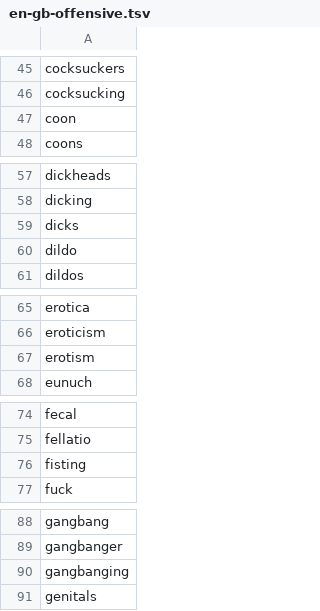
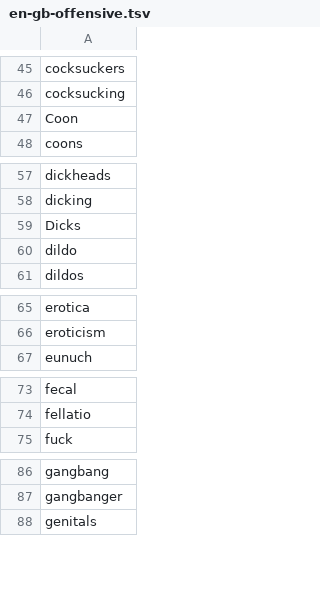
Before and after one commit to TaiKeid/steam-frame-full-keyboard, a TSV file: swipe/lexicons/en-gb-offensive.tsv, drawn as a sheet; only a part is shown, gaps mark what is left out; the diff covers the shown part only.

Commit message:
Fold an English capital only into a common lowercase word (R395)
The written fold from 65543a3 judged its 26-step window on the written
list, where rare words crowd together at the bottom of the scale. A rare
name whose lowercase twin is only noise then folded and took the
subtitle raise, so "wikipedia", "bianca" and "lakshmi" (British) and
"hanuman", "seine" and "scrabble" (American) lost their capital.

A capital now folds only if its lowercase word is common in its own
right: listed at 80 or above in the written list
(--fold-written-floor), or given 110 or above by the subtitles on the
written scale (--fold-written-spoken-floor), which keeps spoken words
such as "hi" and "darling". The fold moves into the blend, which knows
the subtitle frequencies; without the floors the builder still rebuilds
the earlier lists byte for byte.

Both English lists are rebuilt from the pinned sources with 26, 80 and
110, and their offensive lists from the result. Folded pairs drop from
711 to 137 (American) and from 625 to 152 (British); the others keep the
spelling they had before 65543a3. He, no, so, how, our, he's, here's,
new and may stay lowercase; John, York, American, English, August,
Wikipedia, Bianca, Lakshmi, Hanuman, Seine, Scrabble, Petra and Pasteur
stay capitalized where the list has the capital.

```diff
--- a/swipe/lexicons/en-gb-offensive.tsv
+++ b/swipe/lexicons/en-gb-offensive.tsv
@@ -46,3 +46,3 @@ cocksuckers
 cocksucking
-coon
+Coon
 coons
@@ -58,3 +58,3 @@ dickheads
 dicking
-dicks
+Dicks
 dildo
@@ -66,3 +66,2 @@ erotica
 eroticism
-erotism
 eunuch
@@ -75,3 +74,2 @@ fecal
 fellatio
-fisting
 fuck
@@ -89,3 +87,2 @@ gangbang
 gangbanger
-gangbanging
 genitals
```
Also changed, not shown: 2 edited cells elsewhere in this file, swipe/lexicons/en-us-offensive.tsv, 8 other files.
